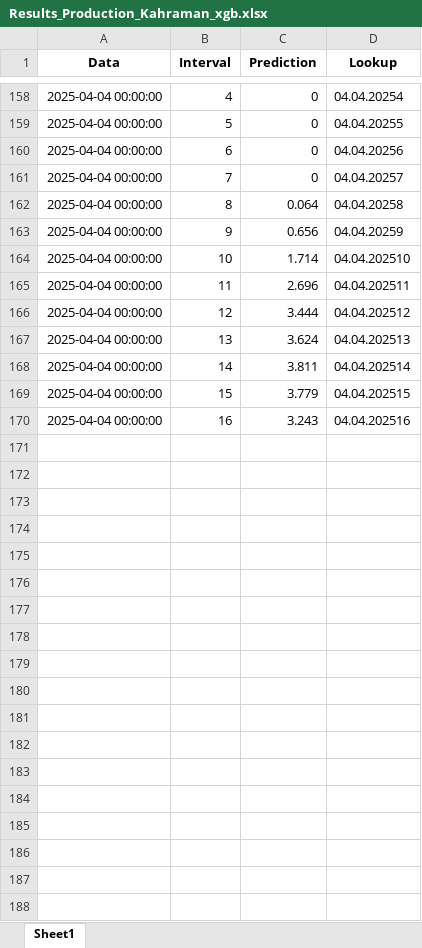
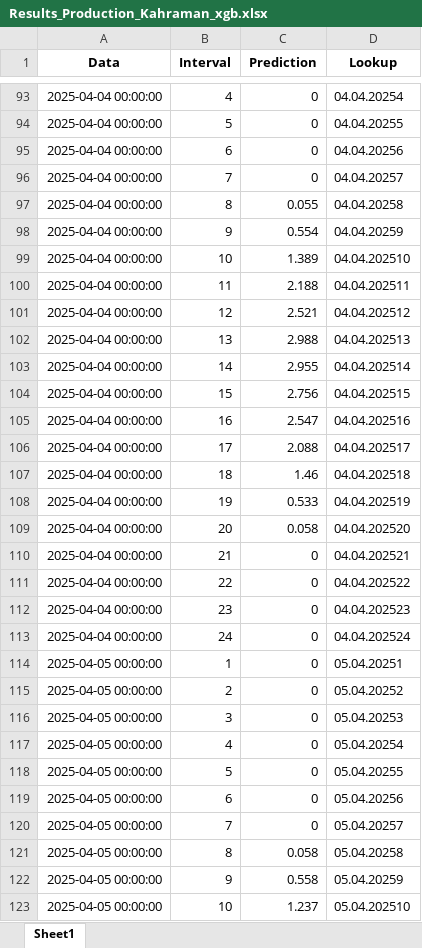
Before and after one commit to Andrei-Ionita/AdremTrading, an Excel workbook: Kahraman/Results_Production_Kahraman_xgb.xlsx, sheet Sheet1, drawn as a sheet; only a part is shown, gaps mark what is left out; values as stored, in another font and other column widths than the file's, no borders; addresses are those after the commit; the diff covers the shown part only; the diff names each change by its address in the sheet, - before the commit and + after, or states it on an @@ line.

```diff
--- a/Kahraman/Results_Production_Kahraman_xgb.xlsx (sheet Sheet1)
+++ b/Kahraman/Results_Production_Kahraman_xgb.xlsx (sheet Sheet1)
-C97 (Prediction): 0.064
+C97 (Prediction): 0.055
-C98 (Prediction): 0.656
+C98 (Prediction): 0.554
-C99 (Prediction): 1.714
+C99 (Prediction): 1.389
-C100 (Prediction): 2.696
+C100 (Prediction): 2.188
-C101 (Prediction): 3.444
+C101 (Prediction): 2.521
-C102 (Prediction): 3.624
+C102 (Prediction): 2.988
-C103 (Prediction): 3.811
+C103 (Prediction): 2.955
-C104 (Prediction): 3.779
+C104 (Prediction): 2.756
-C105 (Prediction): 3.243
+C105 (Prediction): 2.547
+row 106: 2025-04-04 00:00:00 | 17 | 2.088 | 04.04.202517
+row 107: 2025-04-04 00:00:00 | 18 | 1.46 | 04.04.202518
+row 108: 2025-04-04 00:00:00 | 19 | 0.533 | 04.04.202519
+row 109: 2025-04-04 00:00:00 | 20 | 0.058 | 04.04.202520
+row 110: 2025-04-04 00:00:00 | 21 | 0 | 04.04.202521
+row 111: 2025-04-04 00:00:00 | 22 | 0 | 04.04.202522
+row 112: 2025-04-04 00:00:00 | 23 | 0 | 04.04.202523
+row 113: 2025-04-04 00:00:00 | 24 | 0 | 04.04.202524
+row 114: 2025-04-05 00:00:00 | 1 | 0 | 05.04.20251
+row 115: 2025-04-05 00:00:00 | 2 | 0 | 05.04.20252
+row 116: 2025-04-05 00:00:00 | 3 | 0 | 05.04.20253
+row 117: 2025-04-05 00:00:00 | 4 | 0 | 05.04.20254
+row 118: 2025-04-05 00:00:00 | 5 | 0 | 05.04.20255
+row 119: 2025-04-05 00:00:00 | 6 | 0 | 05.04.20256
+row 120: 2025-04-05 00:00:00 | 7 | 0 | 05.04.20257
+row 121: 2025-04-05 00:00:00 | 8 | 0.058 | 05.04.20258
+row 122: 2025-04-05 00:00:00 | 9 | 0.558 | 05.04.20259
+row 123: 2025-04-05 00:00:00 | 10 | 1.237 | 05.04.202510
```
Also changed, not shown: 47 added rows, 65 removed rows and 51 edited cells elsewhere in this sheet, Kahraman/Results_Production_Kahraman_xgb_15min.xlsx, Transavia/Consumption/Input/Input.xlsx, 5 other files.
